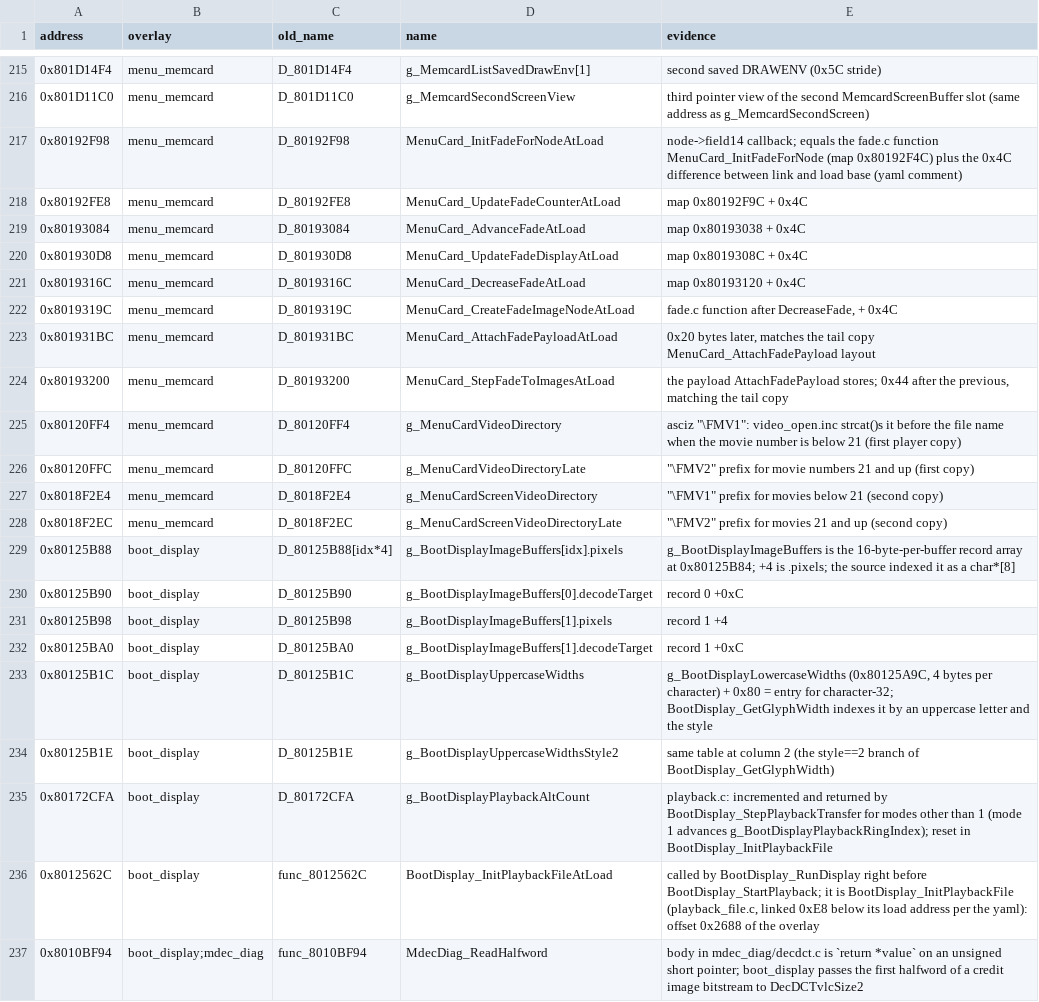
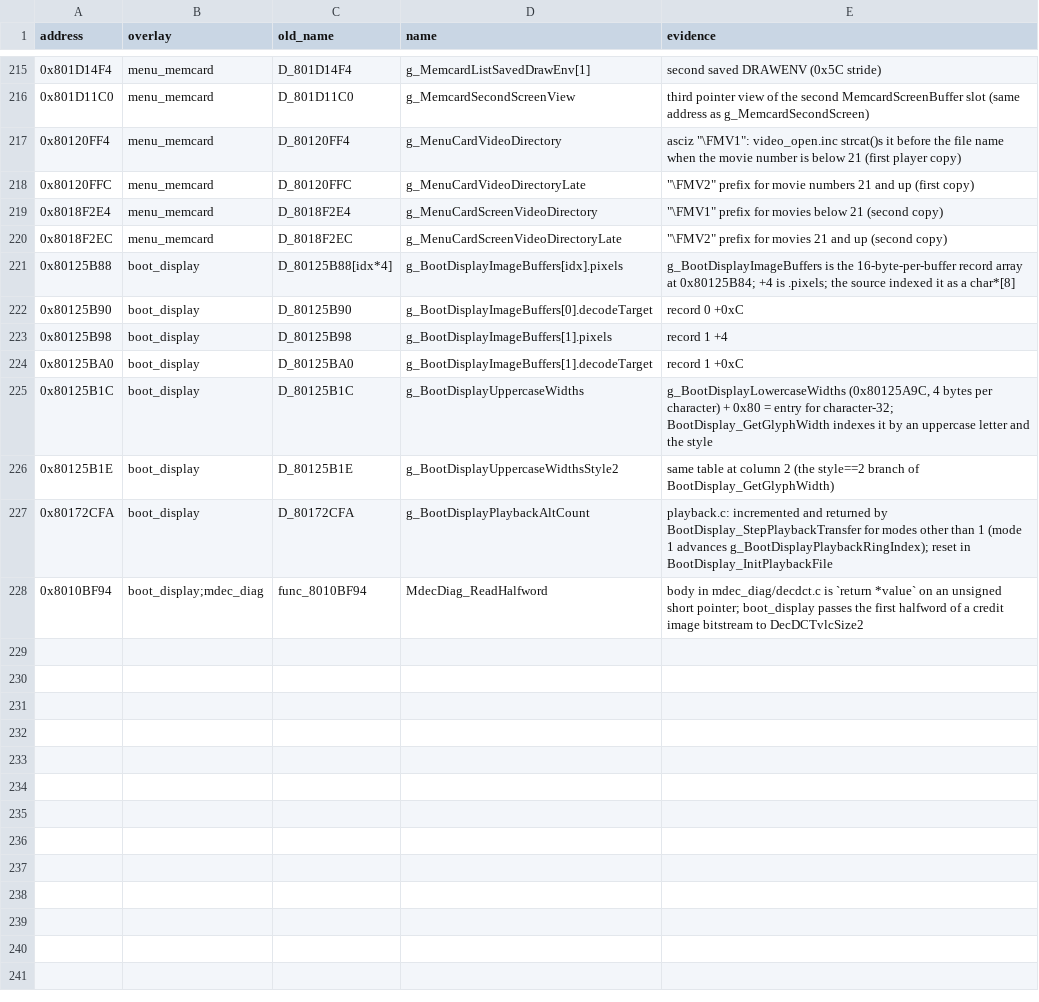
Before and after one commit to FeverDreams420/parasite-eve-decomp, a CSV file: docs/naming_review_overlays2.csv, drawn as a sheet; only a part is shown, gaps mark what is left out; the diff names each change by its address in the sheet, - before the commit and + after, or states it on an @@ line.

Commit message:
Keep the menu_memcard fade load-address callbacks and boot_display playback opener under their address names

```diff
--- a/docs/naming_review_overlays2.csv
+++ b/docs/naming_review_overlays2.csv
-row 217: 0x80192F98 | menu_memcard | D_80192F98 | MenuCard_InitFadeForNodeAtLoad | node->field14 callback; equals the fade.c function MenuCard_InitFadeForNode (map 0x80192F4C) plus the 0x4C difference between link and load base (yaml comment)
-row 218: 0x80192FE8 | menu_memcard | D_80192FE8 | MenuCard_UpdateFadeCounterAtLoad | map 0x80192F9C + 0x4C
-row 219: 0x80193084 | menu_memcard | D_80193084 | MenuCard_AdvanceFadeAtLoad | map 0x80193038 + 0x4C
-row 220: 0x801930D8 | menu_memcard | D_801930D8 | MenuCard_UpdateFadeDisplayAtLoad | map 0x8019308C + 0x4C
-row 221: 0x8019316C | menu_memcard | D_8019316C | MenuCard_DecreaseFadeAtLoad | map 0x80193120 + 0x4C
-row 222: 0x8019319C | menu_memcard | D_8019319C | MenuCard_CreateFadeImageNodeAtLoad | fade.c function after DecreaseFade, + 0x4C
-row 223: 0x801931BC | menu_memcard | D_801931BC | MenuCard_AttachFadePayloadAtLoad | 0x20 bytes later, matches the tail copy MenuCard_AttachFadePayload layout
-row 224: 0x80193200 | menu_memcard | D_80193200 | MenuCard_StepFadeToImagesAtLoad | the payload AttachFadePayload stores; 0x44 after the previous, matching the tail copy
-row 236: 0x8012562C | boot_display | func_8012562C | BootDisplay_InitPlaybackFileAtLoad | called by BootDisplay_RunDisplay right before BootDisplay_StartPlayback; it is BootDisplay_InitPlaybackFile (playback_file.c, linked 0xE8 below its load address per the yaml): offset 0x2688 of the overlay
```
Also changed, not shown: 9 other files.
